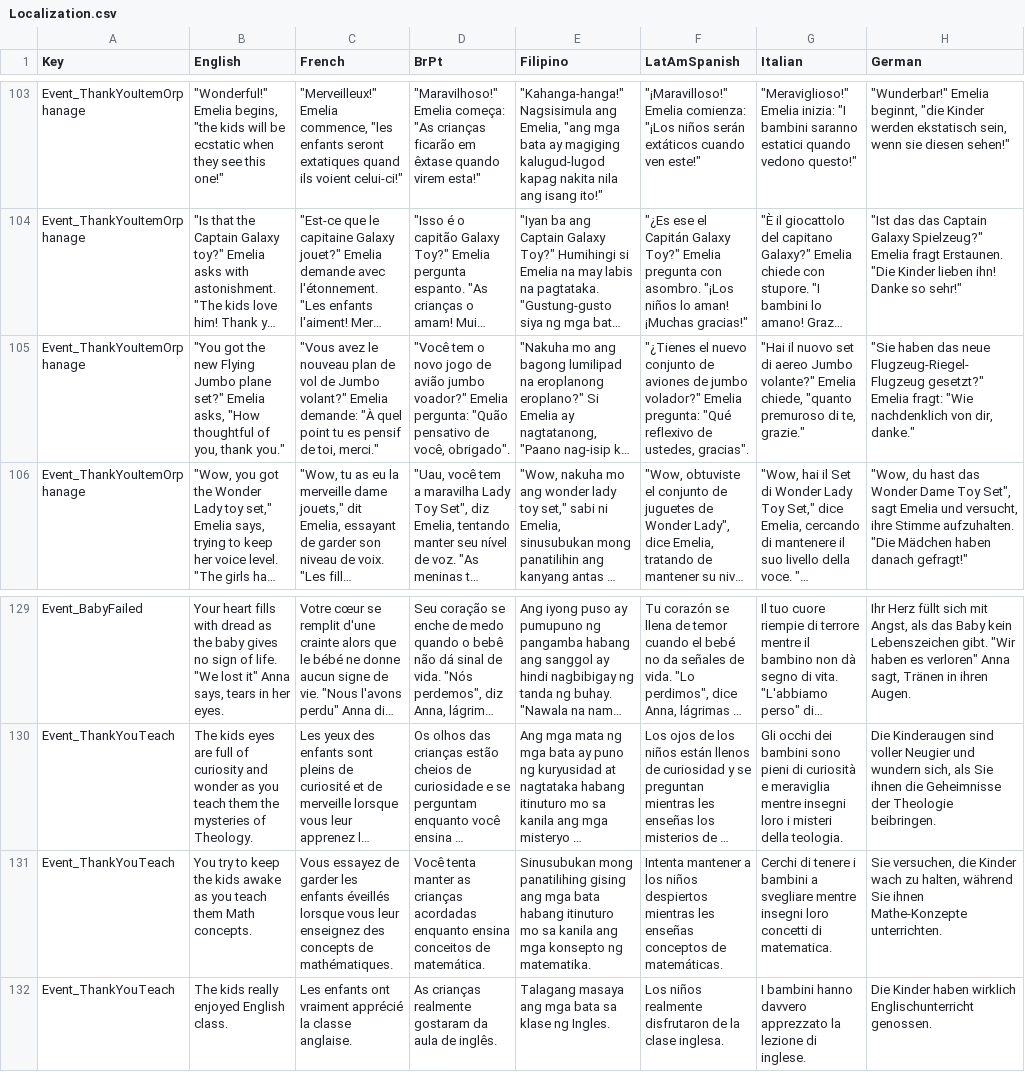
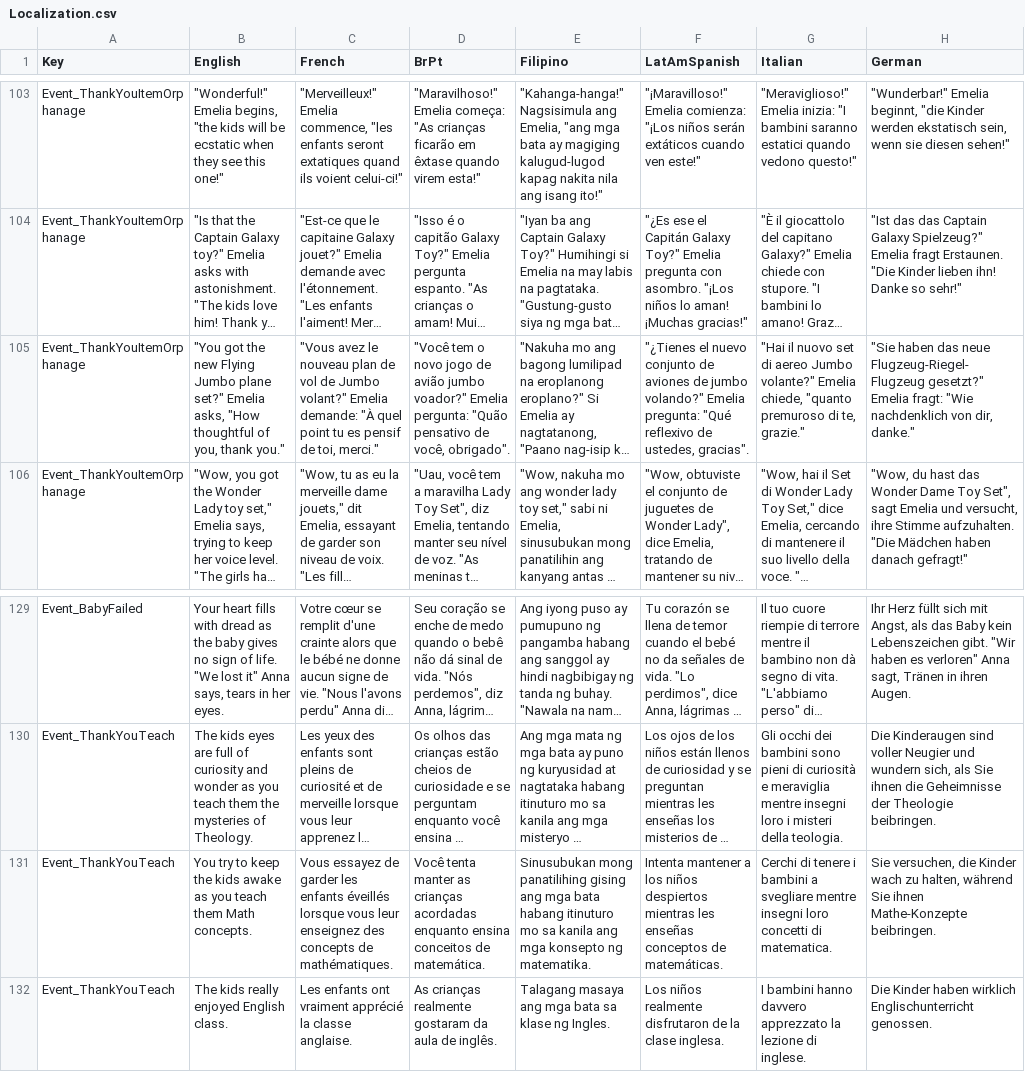
Before and after one commit to baddestguy/SainthoodStories, a CSV file: Assets/Resources/GameData/Localization.csv, drawn as a sheet; only a part is shown, gaps mark what is left out; long unchanged cells end in …; the diff covers the shown part only; the diff names each change by its address in the sheet, - before the commit and + after, or states it on an @@ line.

```diff
--- a/Assets/Resources/GameData/Localization.csv
+++ b/Assets/Resources/GameData/Localization.csv
-F105 (LatAmSpanish): …de jumbo volador?" Emelia pregunta:…
+F105 (LatAmSpanish): …de jumbo volando?" Emelia pregunta:…
-H131 (German): …ihnen Mathe-Konzepte unterrichten.
+H131 (German): …ihnen Mathe-Konzepte beibringen.
```
Also changed, not shown: 1 added row and 4 edited cells elsewhere in this file, 14 other files.
